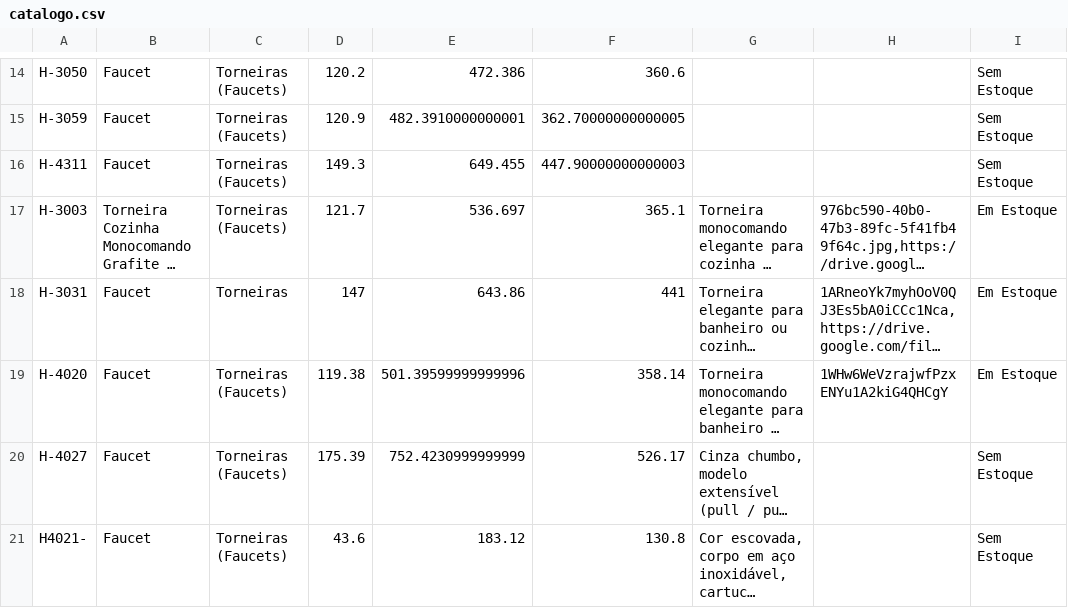
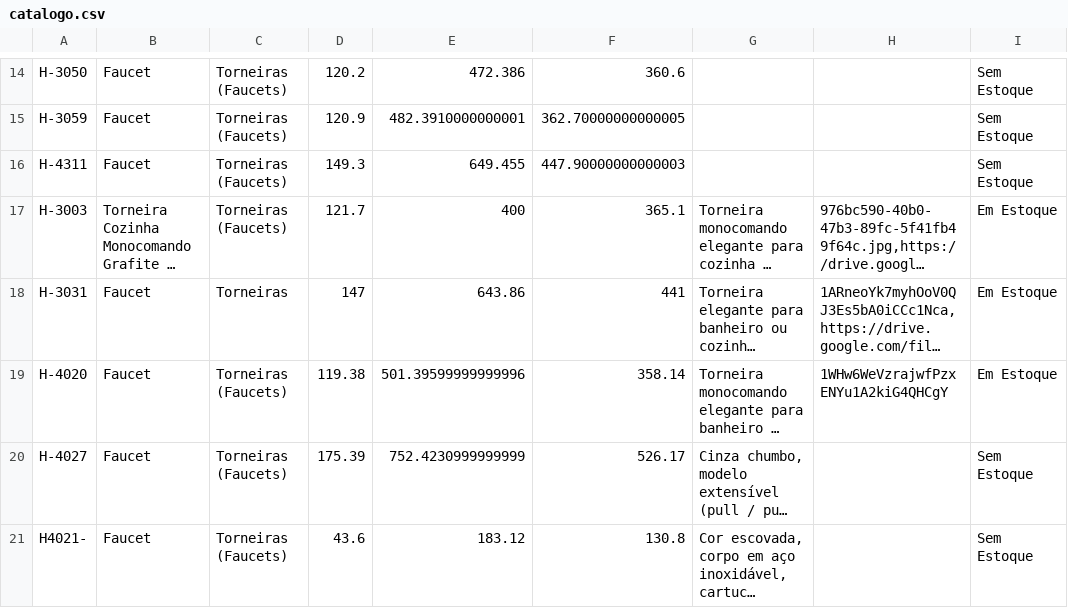
Before and after one commit to joaolucasbdealmeida-code/achados-catalogo-data, a CSV file: catalogo.csv, drawn as a sheet; only a part is shown, gaps mark what is left out; long unchanged cells end in …; the diff names each change by its address in the sheet, - before the commit and + after, or states it on an @@ line.

Commit message:
Atualizando catálogo via Apps Script - 2026-07-22T00:35:31.551Z

```diff
--- a/catalogo.csv
+++ b/catalogo.csv
-E17: 536.697
+E17: 400
```
